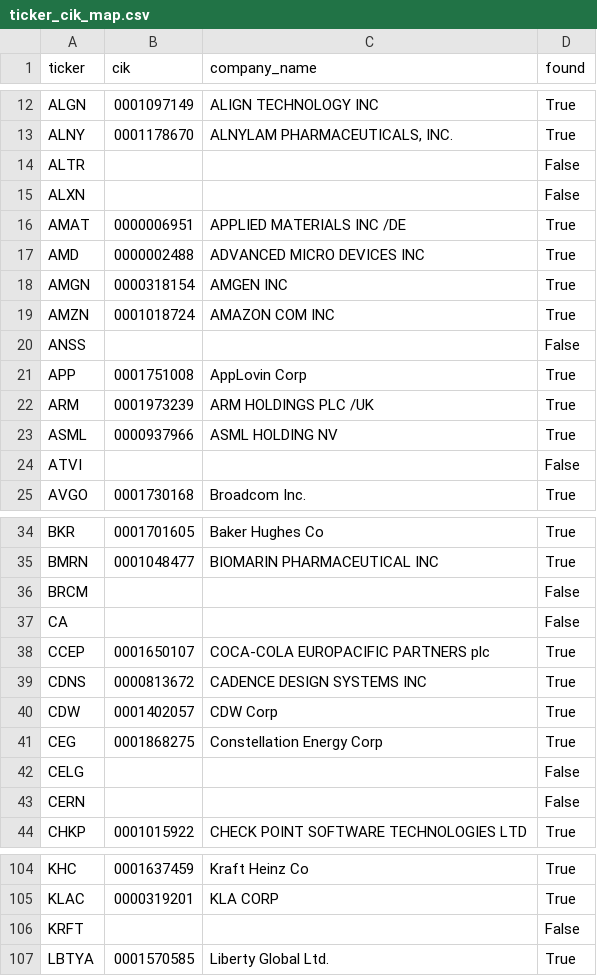
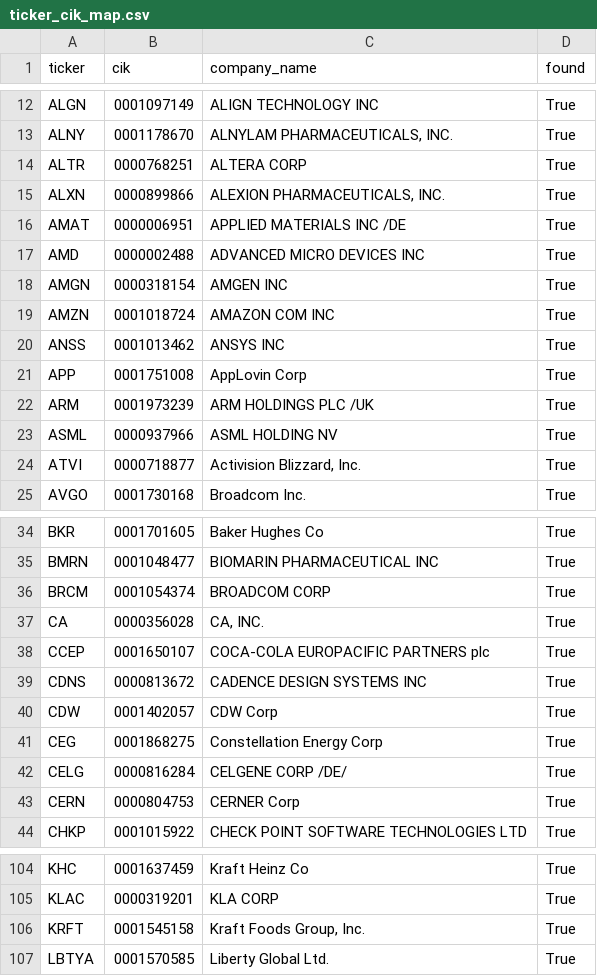
Before and after one commit to LutherAbel/AlphaSync, a CSV file: research/data/ticker_cik_map.csv, drawn as a sheet; only a part is shown, gaps mark what is left out; the diff covers the shown part only.

```diff
--- a/research/data/ticker_cik_map.csv
+++ b/research/data/ticker_cik_map.csv
@@ -13,4 +13,4 @@ ALGN,0001097149,ALIGN TECHNOLOGY INC,True
 ALNY,0001178670,"ALNYLAM PHARMACEUTICALS, INC.",True
-ALTR,,,False
-ALXN,,,False
+ALTR,0000768251,ALTERA CORP,True
+ALXN,0000899866,"ALEXION PHARMACEUTICALS, INC.",True
 AMAT,0000006951,APPLIED MATERIALS INC /DE,True
@@ -19,3 +19,3 @@ AMGN,0000318154,AMGEN INC,True
 AMZN,0001018724,AMAZON COM INC,True
-ANSS,,,False
+ANSS,0001013462,ANSYS INC,True
 APP,0001751008,AppLovin Corp,True
@@ -23,3 +23,3 @@ ARM,0001973239,ARM HOLDINGS PLC /UK,True
 ASML,0000937966,ASML HOLDING NV,True
-ATVI,,,False
+ATVI,0000718877,"Activision Blizzard, Inc.",True
 AVGO,0001730168,Broadcom Inc.,True
@@ -35,4 +35,4 @@ BKR,0001701605,Baker Hughes Co,True
 BMRN,0001048477,BIOMARIN PHARMACEUTICAL INC,True
-BRCM,,,False
-CA,,,False
+BRCM,0001054374,BROADCOM CORP,True
+CA,0000356028,"CA, INC.",True
 CCEP,0001650107,COCA-COLA EUROPACIFIC PARTNERS plc,True
@@ -41,4 +41,4 @@ CDW,0001402057,CDW Corp,True
 CEG,0001868275,Constellation Energy Corp,True
-CELG,,,False
-CERN,,,False
+CELG,0000816284,CELGENE CORP /DE/,True
+CERN,0000804753,CERNER Corp,True
 CHKP,0001015922,CHECK POINT SOFTWARE TECHNOLOGIES LTD,True
@@ -105,3 +105,3 @@ KHC,0001637459,Kraft Heinz Co,True
 KLAC,0000319201,KLA CORP,True
-KRFT,,,False
+KRFT,0001545158,"Kraft Foods Group, Inc.",True
 LBTYA,0001570585,Liberty Global Ltd.,True
```
Also changed, not shown: 93 edited cells elsewhere in this file, 9 other files.
